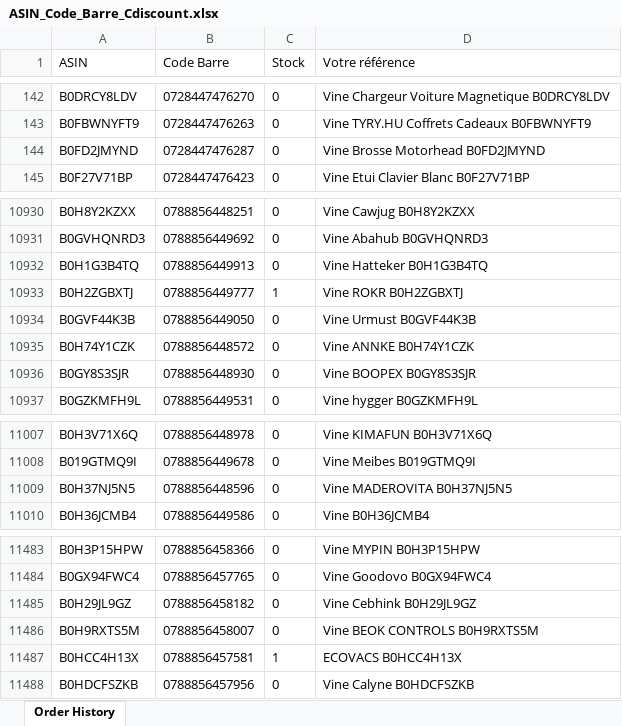
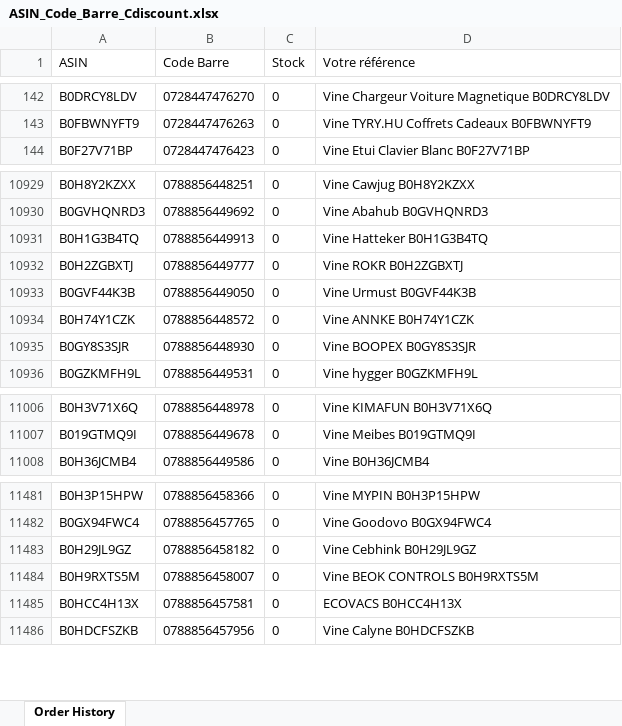
Before and after one commit to booking9222-jpg/scan-suivi, an Excel workbook: ASIN_Code_Barre_Cdiscount.xlsx, sheet Order History, drawn as a sheet; only a part is shown, gaps mark what is left out; values as stored, in another font and other column widths than the file's, no borders; removed rows and columns are numbered as before the commit, all else as after; the diff covers the shown part only; the diff names each change by its address in the sheet, - before the commit and + after, or states it on an @@ line.

```diff
--- a/ASIN_Code_Barre_Cdiscount.xlsx (sheet Order History)
+++ b/ASIN_Code_Barre_Cdiscount.xlsx (sheet Order History)
-row 144: B0FD2JMYND | 0728447476287 | 0 | Vine Brosse Motorhead B0FD2JMYND
-C10932 (Stock): 1
+C10932 (Stock): 0
-row 11009: B0H37NJ5N5 | 0788856448596 | 0 | Vine MADEROVITA B0H37NJ5N5
-C11485 (Stock): 1
+C11485 (Stock): 0
```
Also changed, not shown: 39 added rows elsewhere in this sheet.
